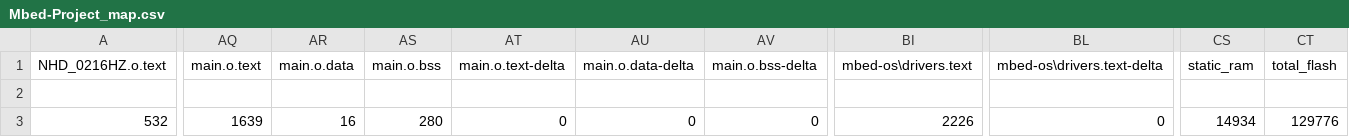
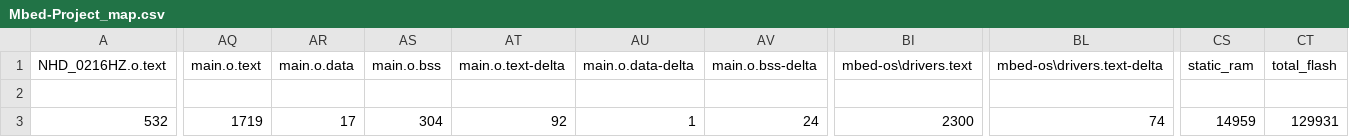
Before and after one commit to Perez776/Mbed-Project, a CSV file: BUILD/NUCLEO_F401RE/ARMC6/Mbed-Project_map.csv, drawn as a sheet; only a part is shown, gaps mark what is left out; the diff names each change by its address in the sheet, - before the commit and + after, or states it on an @@ line.

```diff
--- a/BUILD/NUCLEO_F401RE/ARMC6/Mbed-Project_map.csv
+++ b/BUILD/NUCLEO_F401RE/ARMC6/Mbed-Project_map.csv
-AQ3 (main.o.text): 1639
+AQ3 (main.o.text): 1719
-AR3 (main.o.data): 16
+AR3 (main.o.data): 17
-AS3 (main.o.bss): 280
+AS3 (main.o.bss): 304
-AT3 (main.o.text-delta): 0
+AT3 (main.o.text-delta): 92
-AU3 (main.o.data-delta): 0
+AU3 (main.o.data-delta): 1
-AV3 (main.o.bss-delta): 0
+AV3 (main.o.bss-delta): 24
-BI3 (mbed-os\drivers.text): 2226
+BI3 (mbed-os\drivers.text): 2300
-BL3 (mbed-os\drivers.text-delta): 0
+BL3 (mbed-os\drivers.text-delta): 74
-CS3 (static_ram): 14934
+CS3 (static_ram): 14959
-CT3 (total_flash): 129776
+CT3 (total_flash): 129931
```
Also changed, not shown: 9 other files.
